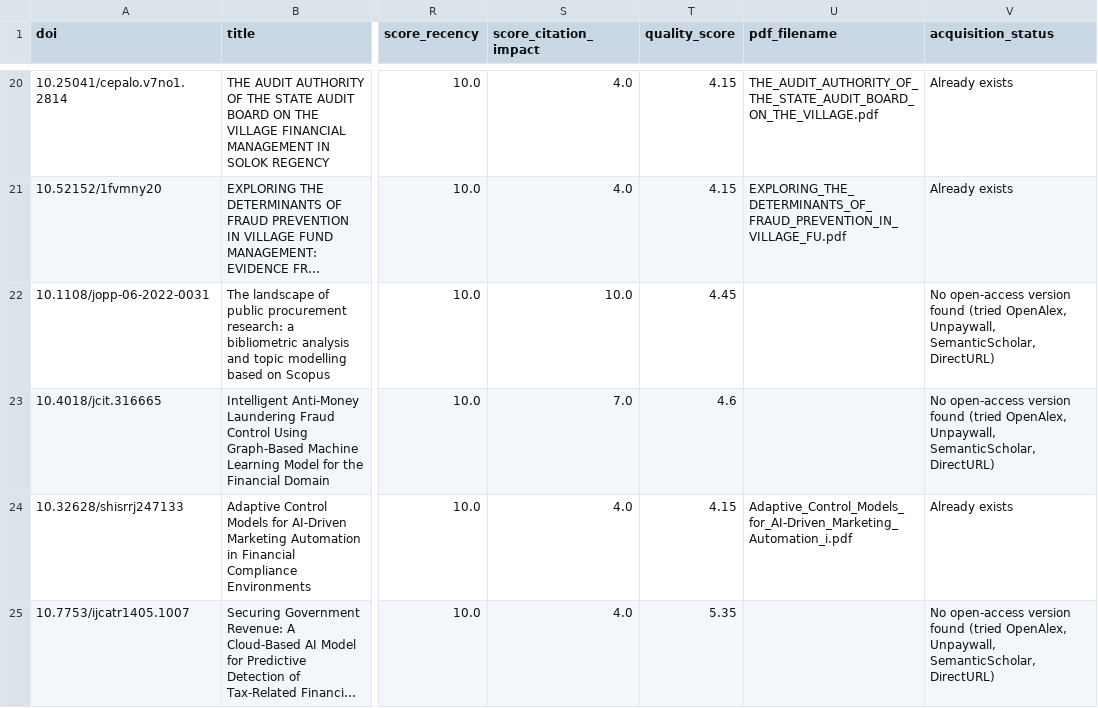
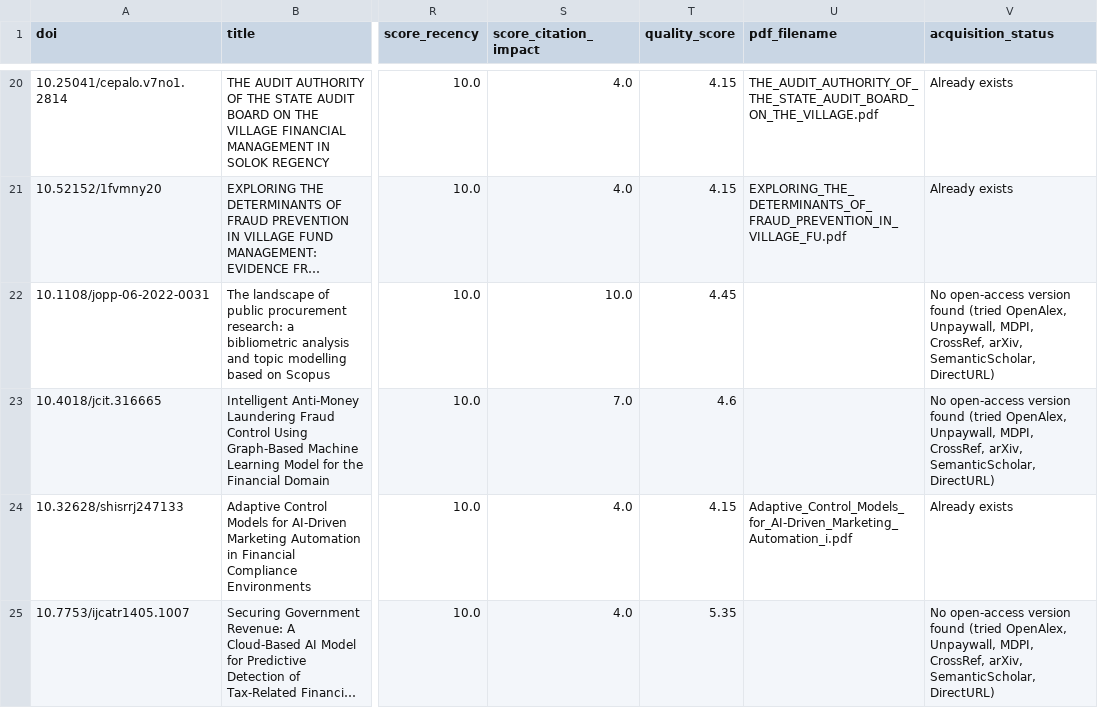
Before and after one commit to FY72X9/is_dandes_anticorr, a CSV file: SLR/scripts/output/slr_borderline.csv, drawn as a sheet; only a part is shown, gaps mark what is left out; long unchanged cells end in …; the diff covers the shown part only; the diff names each change by its address in the sheet, - before the commit and + after, or states it on an @@ line.

Commit message:
Refactor quality filter pipeline: update acquisition sources, improve logging, and enhance error handling
- Changed Stage 3 acquisition sources to include MDPI-Direct and CrossRef, removing Semantic Scholar from the primary list.
- Adjusted inclusion score threshold from 6.0 to 5.5 for better filtering.
- Enhanced logging to provide more detailed debug information for each acquisition attempt.
- Added new functions for acquiring PDFs from MDPI and CrossRef, with appropriate error handling and logging.
- Implemented a new acquisition method for arXiv, including DOI and title-based searches.
- Introduced a per-source success counter to track the effectiveness of each acquisition method.
- Improved handling of HTTP response codes and exceptions across various acquisition functions.

```diff
--- a/SLR/scripts/output/slr_borderline.csv
+++ b/SLR/scripts/output/slr_borderline.csv
-V22:V23 (acquisition_status): …OpenAlex, Unpaywall, SemanticScholar, DirectURL)
+V22:V23 (acquisition_status): …OpenAlex, Unpaywall, MDPI, CrossRef, arXiv, SemanticScholar, DirectURL)
-V25 (acquisition_status): …OpenAlex, Unpaywall, SemanticScholar, DirectURL)
+V25 (acquisition_status): …OpenAlex, Unpaywall, MDPI, CrossRef, arXiv, SemanticScholar, DirectURL)
```
Also changed, not shown: 26 edited cells elsewhere in this file, SLR/scripts/output/slr_included_corpus.csv, 3 other files.
